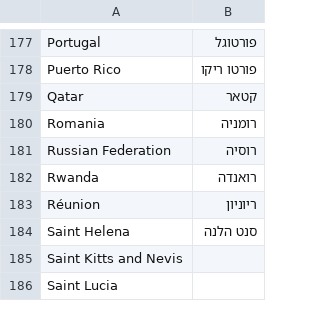
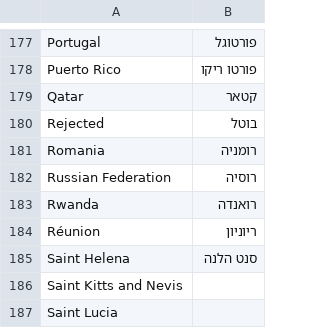
Before and after one commit to no2bio/biocitationneeded, a CSV file: en2he.csv, drawn as a sheet; only a part is shown, gaps mark what is left out.

```diff
--- a/en2he.csv
+++ b/en2he.csv
@@ -179,2 +179,3 @@ Puerto Rico,פורטו ריקו
 Qatar,קטאר
+Rejected,בוטל
 Romania,רומניה
```
Also changed, not shown: 33 other files.
